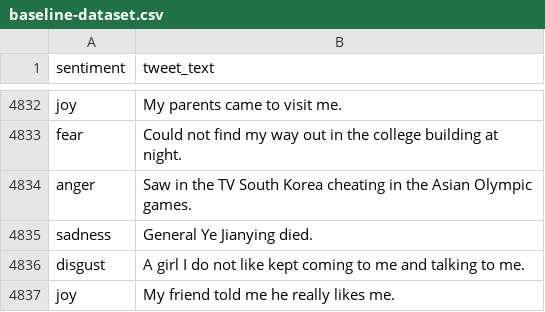
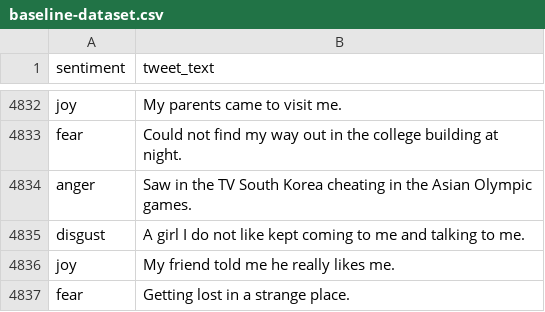
Before and after one commit to yeetornghoo/BlackLivesMatterEmotionDetector, a CSV file: dataset/labeled/ISEAR/baseline-dataset.csv, drawn as a sheet; only a part is shown, gaps mark what is left out; the shorter side is filled out with more unchanged rows.

```diff
--- a/dataset/labeled/ISEAR/baseline-dataset.csv
+++ b/dataset/labeled/ISEAR/baseline-dataset.csv
@@ -4834,3 +4834,2 @@ fear,Could not find my way out in the college building at night.
 anger,Saw in the TV South Korea cheating in the Asian Olympic games.
-sadness,General Ye Jianying died.
 disgust,A girl I do not like kept coming to me and talking to me.
```
Also changed, not shown: 17 other files.
